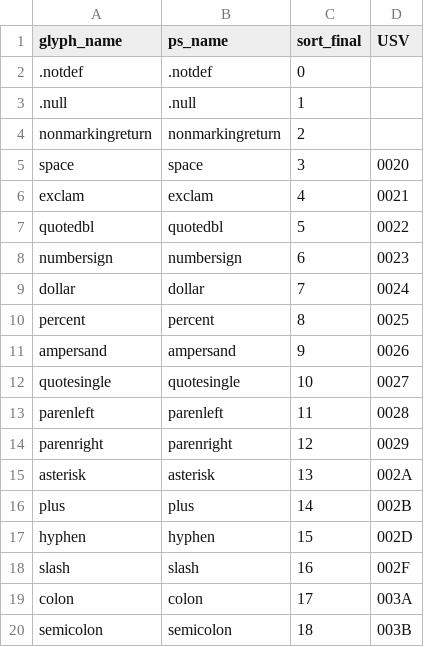
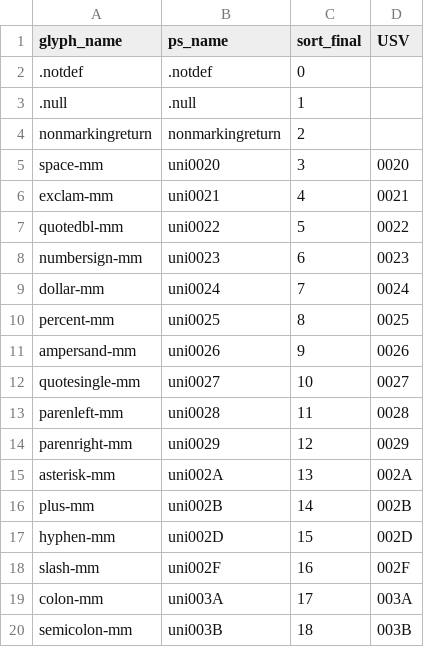
Before and after one commit to silnrsi/font-eeyek, a CSV file: source/glyph_data.csv, drawn as a sheet; only a part is shown; the diff covers the shown part only.

Commit message:
Rename existing ASCII glyphs so they do not get lost
Another font will be used to import many Latin characters,
much more than ASCII, and we may want to use some of the
existing ASCII glyphs.

```diff
--- a/source/glyph_data.csv
+++ b/source/glyph_data.csv
@@ -4,17 +4,17 @@ glyph_name,ps_name,sort_final,USV
 nonmarkingreturn,nonmarkingreturn,2,
-space,space,3,0020
-exclam,exclam,4,0021
-quotedbl,quotedbl,5,0022
-numbersign,numbersign,6,0023
-dollar,dollar,7,0024
-percent,percent,8,0025
-ampersand,ampersand,9,0026
-quotesingle,quotesingle,10,0027
-parenleft,parenleft,11,0028
-parenright,parenright,12,0029
-asterisk,asterisk,13,002A
-plus,plus,14,002B
-hyphen,hyphen,15,002D
-slash,slash,16,002F
-colon,colon,17,003A
-semicolon,semicolon,18,003B
+space-mm,uni0020,3,0020
+exclam-mm,uni0021,4,0021
+quotedbl-mm,uni0022,5,0022
+numbersign-mm,uni0023,6,0023
+dollar-mm,uni0024,7,0024
+percent-mm,uni0025,8,0025
+ampersand-mm,uni0026,9,0026
+quotesingle-mm,uni0027,10,0027
+parenleft-mm,uni0028,11,0028
+parenright-mm,uni0029,12,0029
+asterisk-mm,uni002A,13,002A
+plus-mm,uni002B,14,002B
+hyphen-mm,uni002D,15,002D
+slash-mm,uni002F,16,002F
+colon-mm,uni003A,17,003A
+semicolon-mm,uni003B,18,003B
```
Also changed, not shown: 24 edited cells elsewhere in this file, 31 other files.
